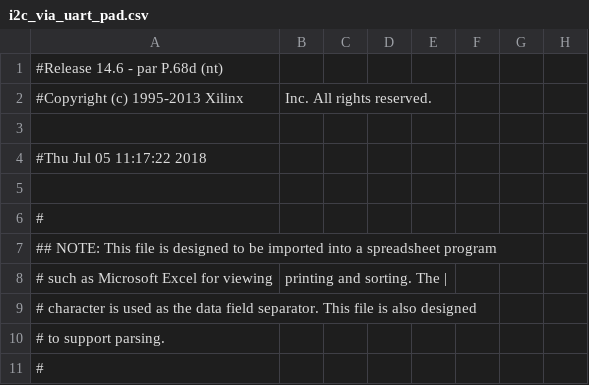
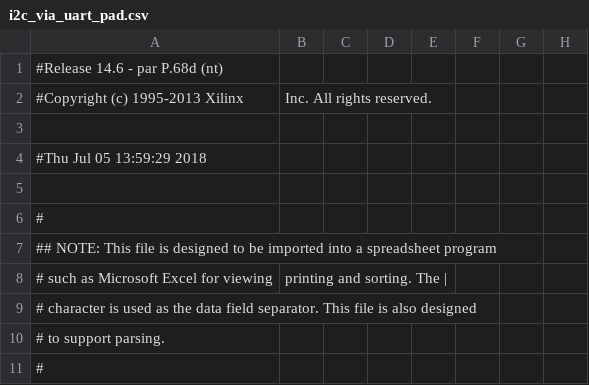
Before and after one commit to miroslavradakovicRA402014/Bachelor_work, a CSV file: I2C_Emulation_Via_Serial/i2c_via_uart_pad.csv, drawn as a sheet; only a part is shown; the diff names each change by its address in the sheet, - before the commit and + after, or states it on an @@ line.

```diff
--- a/I2C_Emulation_Via_Serial/i2c_via_uart_pad.csv
+++ b/I2C_Emulation_Via_Serial/i2c_via_uart_pad.csv
-A4: #Thu Jul 05 11:17:22 2018
+A4: #Thu Jul 05 13:59:29 2018
```
Also changed, not shown: 51 other files.
